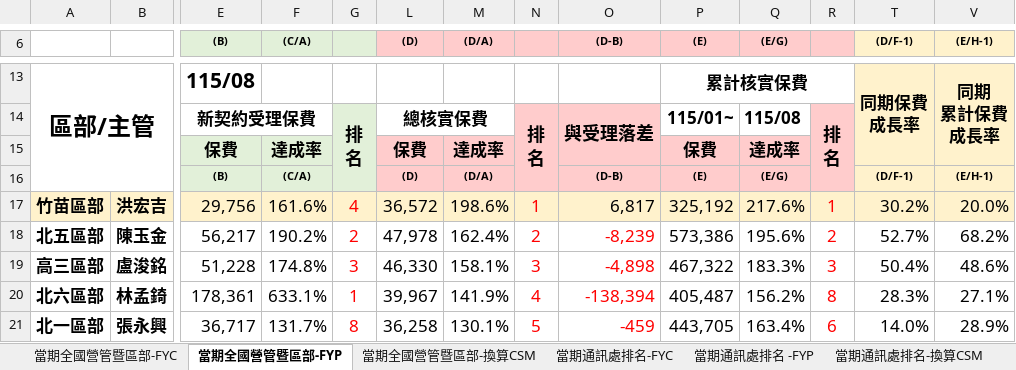
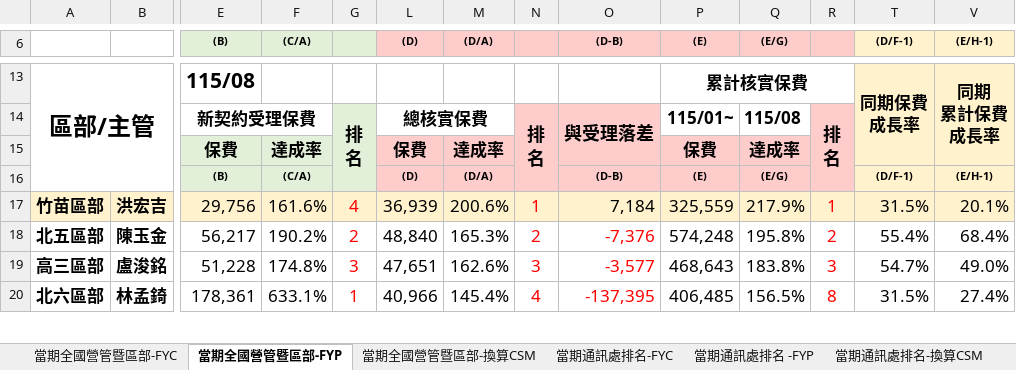
Before and after one commit to nehemiah1205/fubon-dashboard, an Excel workbook: data_fyc.xlsx, sheet 當期全國營管暨區部-FYP, drawn as a sheet; only a part is shown, gaps mark what is left out; values as stored, in another font and other column widths than the file's, no borders; charts and pictures and conditional formats not drawn; removed rows and columns are numbered as before the commit, all else as after; rows hold the shown columns only; the diff covers the shown part only; the diff names each change by its address in the sheet, - before the commit and + after, or states it on an @@ line.

```diff
--- a/data_fyc.xlsx (sheet 當期全國營管暨區部-FYP)
+++ b/data_fyc.xlsx (sheet 當期全國營管暨區部-FYP)
-L17 ((D)): 36,572
+L17 ((D)): 36,939
-M17 ((D/A)): 198.6%
+M17 ((D/A)): 200.6%
-O17 ((D-B)): 6,817
+O17 ((D-B)): 7,184
-P17 ((E)): 325,192
+P17 ((E)): 325,559
-Q17 ((E/G)): 217.6%
+Q17 ((E/G)): 217.9%
-T17 ((D/F-1)): 30.2%
+T17 ((D/F-1)): 31.5%
-V17 ((E/H-1)): 20.0%
+V17 ((E/H-1)): 20.1%
-L18 ((D)): 47,978
+L18 ((D)): 48,840
-M18 ((D/A)): 162.4%
+M18 ((D/A)): 165.3%
-O18 ((D-B)): -8,239
+O18 ((D-B)): -7,376
-P18 ((E)): 573,386
+P18 ((E)): 574,248
-Q18 ((E/G)): 195.6%
+Q18 ((E/G)): 195.8%
-T18 ((D/F-1)): 52.7%
+T18 ((D/F-1)): 55.4%
-V18 ((E/H-1)): 68.2%
+V18 ((E/H-1)): 68.4%
-L19 ((D)): 46,330
+L19 ((D)): 47,651
-M19 ((D/A)): 158.1%
+M19 ((D/A)): 162.6%
-O19 ((D-B)): -4,898
+O19 ((D-B)): -3,577
-P19 ((E)): 467,322
+P19 ((E)): 468,643
-Q19 ((E/G)): 183.3%
+Q19 ((E/G)): 183.8%
-T19 ((D/F-1)): 50.4%
+T19 ((D/F-1)): 54.7%
-V19 ((E/H-1)): 48.6%
+V19 ((E/H-1)): 49.0%
-L20 ((D)): 39,967
+L20 ((D)): 40,966
-M20 ((D/A)): 141.9%
+M20 ((D/A)): 145.4%
-O20 ((D-B)): -138,394
+O20 ((D-B)): -137,395
-P20 ((E)): 405,487
+P20 ((E)): 406,485
-Q20 ((E/G)): 156.2%
+Q20 ((E/G)): 156.5%
-T20 ((D/F-1)): 28.3%
+T20 ((D/F-1)): 31.5%
-V20 ((E/H-1)): 27.1%
+V20 ((E/H-1)): 27.4%
-row 21: 北一區部 | 張永興 | 36,717 | 131.7% | 8 | 36,258 | 130.1% | 5 | -459 | 443,705 | 163.4% | 6 | 14.0% | 28.9%
```
Also changed, not shown: 6 added rows, 5 removed rows and 113 edited cells elsewhere in this sheet, sheet 個人排名_FYC, sheet 當期通訊處排名-FYC, sheet 當期通訊處排名-換算CSM, sheet 當期通訊處排名 -FYP, sheet 當期全國營管暨區部-FYC, sheet 當期全國營管暨區部-換算CSM, hidden cells, charts or pictures, data_kpi.xlsm.
